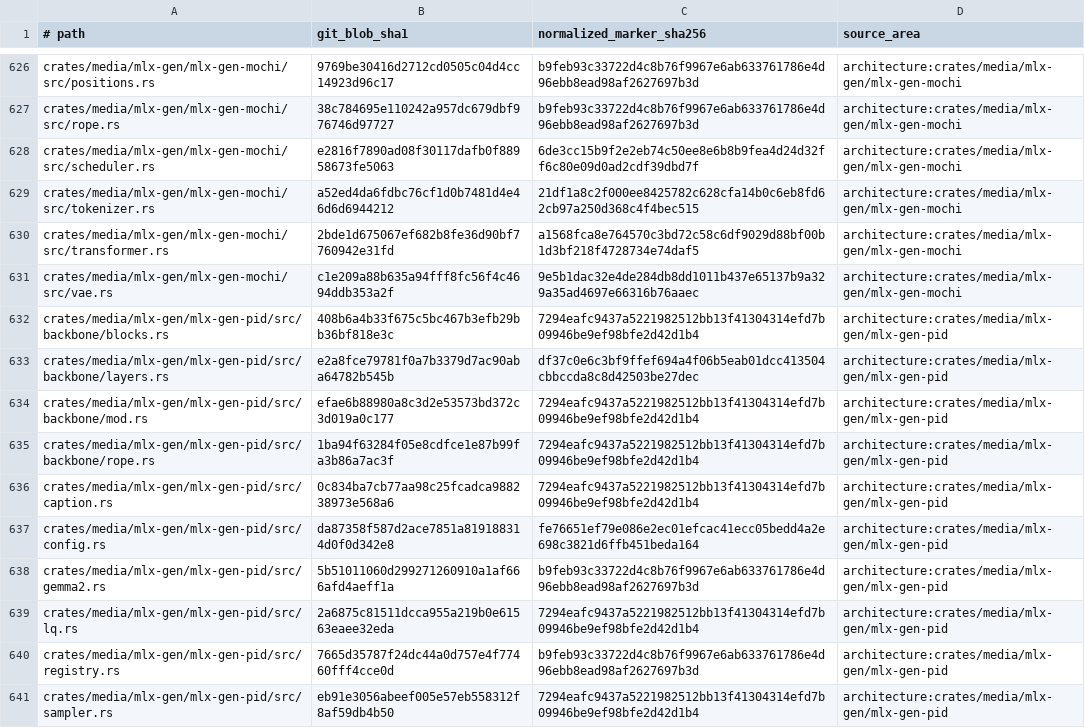
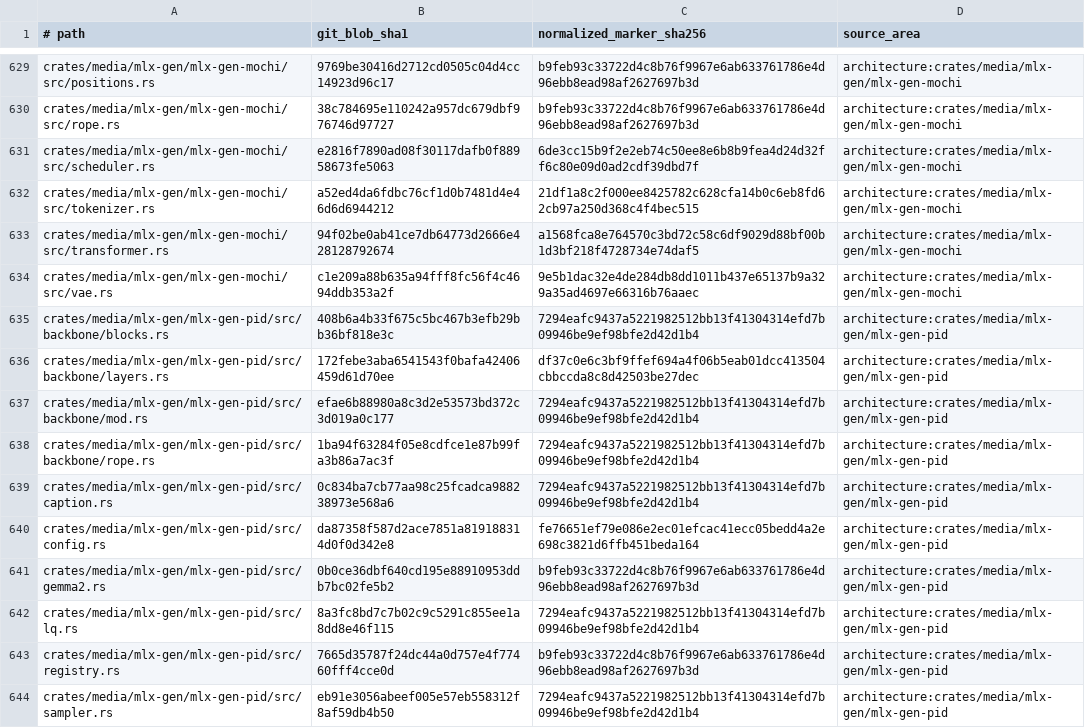
Before and after one commit to SceneWorks/SceneWorks, a TSV file: config/inference-provenance-candidates.tsv, drawn as a sheet; only a part is shown, gaps mark what is left out; the diff covers the shown part only.

```diff
--- a/config/inference-provenance-candidates.tsv
+++ b/config/inference-provenance-candidates.tsv
@@ -629,6 +632,6 @@ crates/media/mlx-gen/mlx-gen-mochi/src/scheduler.rs	e2816f7890ad08f30117dafb0f88
 crates/media/mlx-gen/mlx-gen-mochi/src/tokenizer.rs	a52ed4da6fdbc76cf1d0b7481d4e46d6d6944212	21df1a8c2f000ee8425782c628cfa14b0c6eb8fd62cb97a250d368c4f4bec515	architecture:crates/media/mlx-gen/mlx-gen-mochi
-crates/media/mlx-gen/mlx-gen-mochi/src/transformer.rs	2bde1d675067ef682b8fe36d90bf7760942e31fd	a1568fca8e764570c3bd72c58c6df9029d88bf00b1d3bf218f4728734e74daf5	architecture:crates/media/mlx-gen/mlx-gen-mochi
+crates/media/mlx-gen/mlx-gen-mochi/src/transformer.rs	94f02be0ab41ce7db64773d2666e428128792674	a1568fca8e764570c3bd72c58c6df9029d88bf00b1d3bf218f4728734e74daf5	architecture:crates/media/mlx-gen/mlx-gen-mochi
 crates/media/mlx-gen/mlx-gen-mochi/src/vae.rs	c1e209a88b635a94fff8fc56f4c4694ddb353a2f	9e5b1dac32e4de284db8dd1011b437e65137b9a329a35ad4697e66316b76aaec	architecture:crates/media/mlx-gen/mlx-gen-mochi
 crates/media/mlx-gen/mlx-gen-pid/src/backbone/blocks.rs	408b6a4b33f675c5bc467b3efb29bb36bf818e3c	7294eafc9437a5221982512bb13f41304314efd7b09946be9ef98bfe2d42d1b4	architecture:crates/media/mlx-gen/mlx-gen-pid
-crates/media/mlx-gen/mlx-gen-pid/src/backbone/layers.rs	e2a8fce79781f0a7b3379d7ac90aba64782b545b	df37c0e6c3bf9ffef694a4f06b5eab01dcc413504cbbccda8c8d42503be27dec	architecture:crates/media/mlx-gen/mlx-gen-pid
+crates/media/mlx-gen/mlx-gen-pid/src/backbone/layers.rs	172febe3aba6541543f0bafa42406459d61d70ee	df37c0e6c3bf9ffef694a4f06b5eab01dcc413504cbbccda8c8d42503be27dec	architecture:crates/media/mlx-gen/mlx-gen-pid
 crates/media/mlx-gen/mlx-gen-pid/src/backbone/mod.rs	efae6b88980a8c3d2e53573bd372c3d019a0c177	7294eafc9437a5221982512bb13f41304314efd7b09946be9ef98bfe2d42d1b4	architecture:crates/media/mlx-gen/mlx-gen-pid
@@ -637,4 +640,4 @@ crates/media/mlx-gen/mlx-gen-pid/src/caption.rs	0c834ba7cb77aa98c25fcadca9882389
 crates/media/mlx-gen/mlx-gen-pid/src/config.rs	da87358f587d2ace7851a819188314d0f0d342e8	fe76651ef79e086e2ec01efcac41ecc05bedd4a2e698c3821d6ffb451beda164	architecture:crates/media/mlx-gen/mlx-gen-pid
-crates/media/mlx-gen/mlx-gen-pid/src/gemma2.rs	5b51011060d299271260910a1af666afd4aeff1a	b9feb93c33722d4c8b76f9967e6ab633761786e4d96ebb8ead98af2627697b3d	architecture:crates/media/mlx-gen/mlx-gen-pid
-crates/media/mlx-gen/mlx-gen-pid/src/lq.rs	2a6875c81511dcca955a219b0e61563eaee32eda	7294eafc9437a5221982512bb13f41304314efd7b09946be9ef98bfe2d42d1b4	architecture:crates/media/mlx-gen/mlx-gen-pid
+crates/media/mlx-gen/mlx-gen-pid/src/gemma2.rs	0b0ce36dbf640cd195e88910953ddb7bc02fe5b2	b9feb93c33722d4c8b76f9967e6ab633761786e4d96ebb8ead98af2627697b3d	architecture:crates/media/mlx-gen/mlx-gen-pid
+crates/media/mlx-gen/mlx-gen-pid/src/lq.rs	8a3fc8bd7c7b02c9c5291c855ee1a8dd8e46f115	7294eafc9437a5221982512bb13f41304314efd7b09946be9ef98bfe2d42d1b4	architecture:crates/media/mlx-gen/mlx-gen-pid
 crates/media/mlx-gen/mlx-gen-pid/src/registry.rs	7665d35787f24dc44a0d757e4f77460fff4cce0d	b9feb93c33722d4c8b76f9967e6ab633761786e4d96ebb8ead98af2627697b3d	architecture:crates/media/mlx-gen/mlx-gen-pid
```
Also changed, not shown: 5 added rows, 2 removed rows and 127 edited cells elsewhere in this file, 10 other files.
